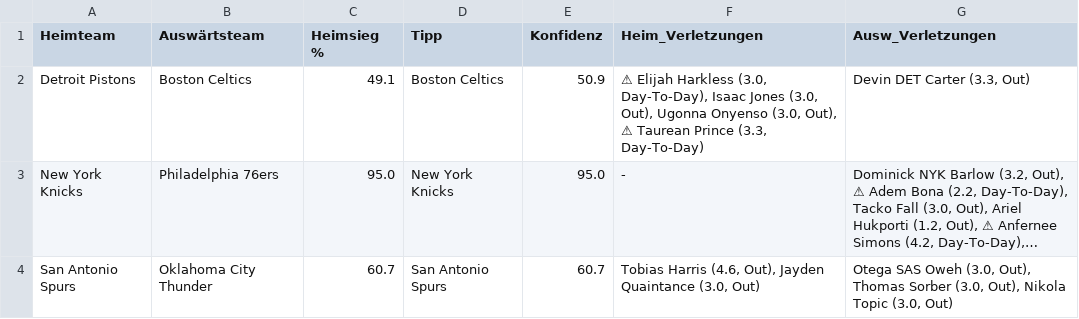
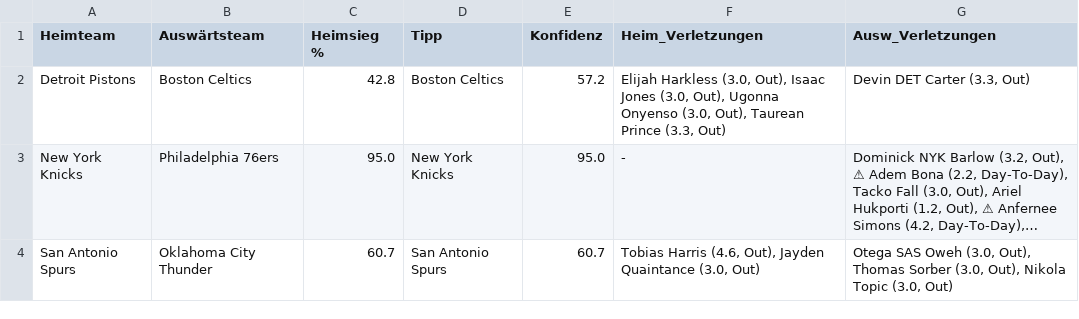
Before and after one commit to aalauge/NBA-Vorhersagen, a CSV file: results/predictions_2026-10-20.csv, drawn as a sheet; long unchanged cells end in …; the diff names each change by its address in the sheet, - before the commit and + after, or states it on an @@ line.

```diff
--- a/results/predictions_2026-10-20.csv
+++ b/results/predictions_2026-10-20.csv
-C2 (Heimsieg %): 49.1
+C2 (Heimsieg %): 42.8
-E2 (Konfidenz): 50.9
+E2 (Konfidenz): 57.2
-F2 (Heim_Verletzungen): ⚠ Elijah Harkless (3.0, Day-To-Day), Isaac Jones (3.0, Out), Ugonna Onyenso (3.0, Out), ⚠ Taurean Prince (3.3, Day-To-Day)
+F2 (Heim_Verletzungen): Elijah Harkless (3.0, Out), Isaac Jones (3.0, Out), Ugonna Onyenso (3.0, Out), Taurean Prince (3.3, Out)
```
